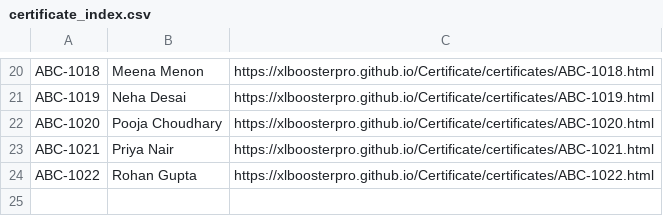
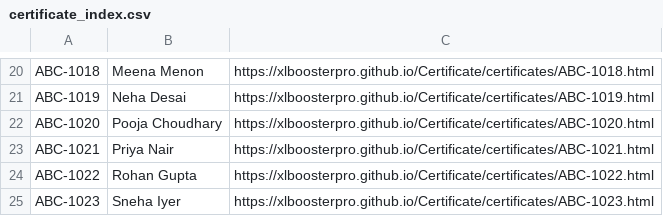
Before and after one commit to XLBoosterPro/Certificate, a CSV file: certificates/certificate_index.csv, drawn as a sheet; only a part is shown, gaps mark what is left out; the diff names each change by its address in the sheet, - before the commit and + after, or states it on an @@ line.

Commit message:
XLBooster: Upload certificates/certificate_index.csv

```diff
--- a/certificates/certificate_index.csv
+++ b/certificates/certificate_index.csv
+row 25: ABC-1023 | Sneha Iyer | https://xlboosterpro.github.io/Certificate/certificates/ABC-1023.html
```
